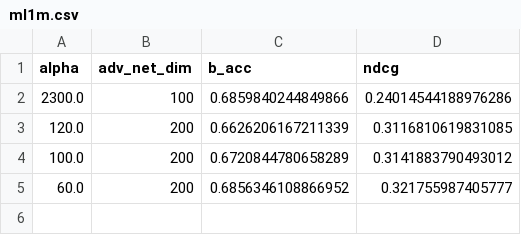
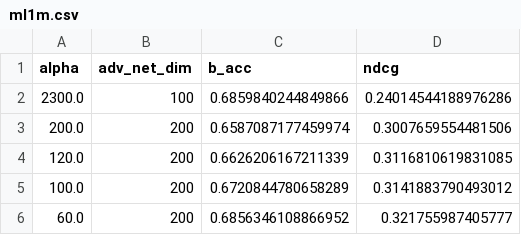
Before and after one commit to PeterPkn/MultVAE_BA, a CSV file: GridResults/ADV debias/ml1m.csv, drawn as a sheet; the diff names each change by its address in the sheet, - before the commit and + after, or states it on an @@ line.

```diff
--- a/GridResults/ADV debias/ml1m.csv
+++ b/GridResults/ADV debias/ml1m.csv
+row 3: 200.0 | 200 | 0.6587087177459974 | 0.3007659554481506
```
Also changed, not shown: GridResults/MI debias/ml1m.csv, GridResults/MI debias/ml1m_Bound.csv, 1 other file.
